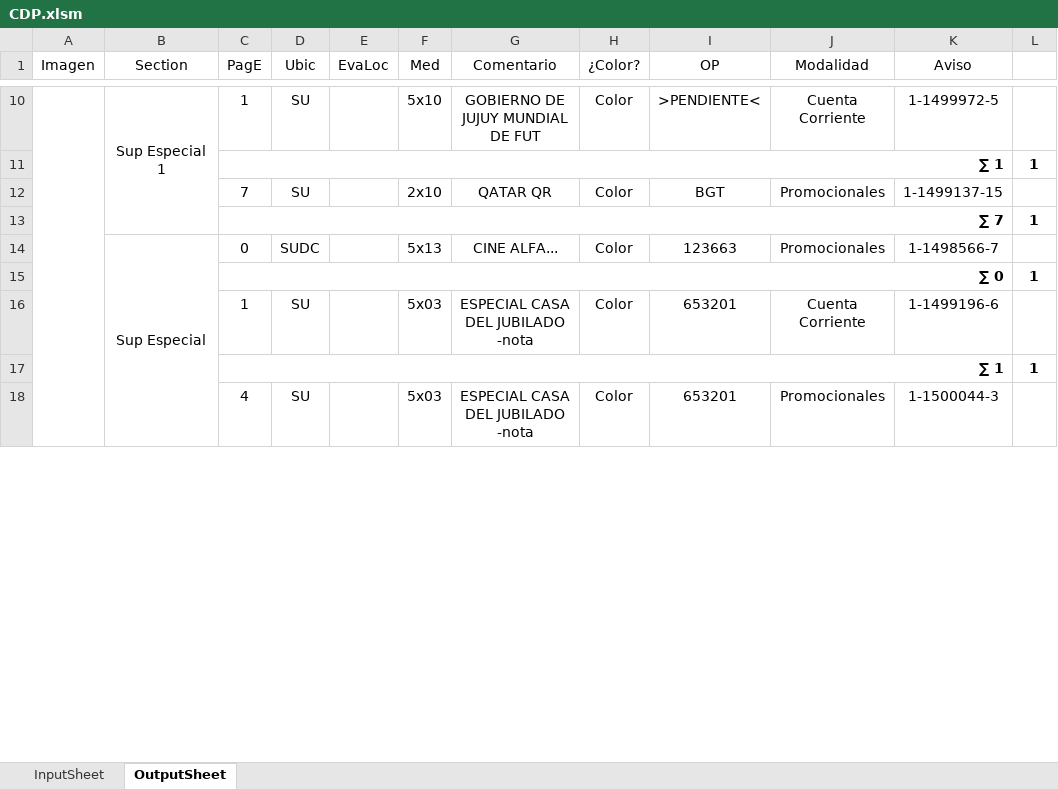
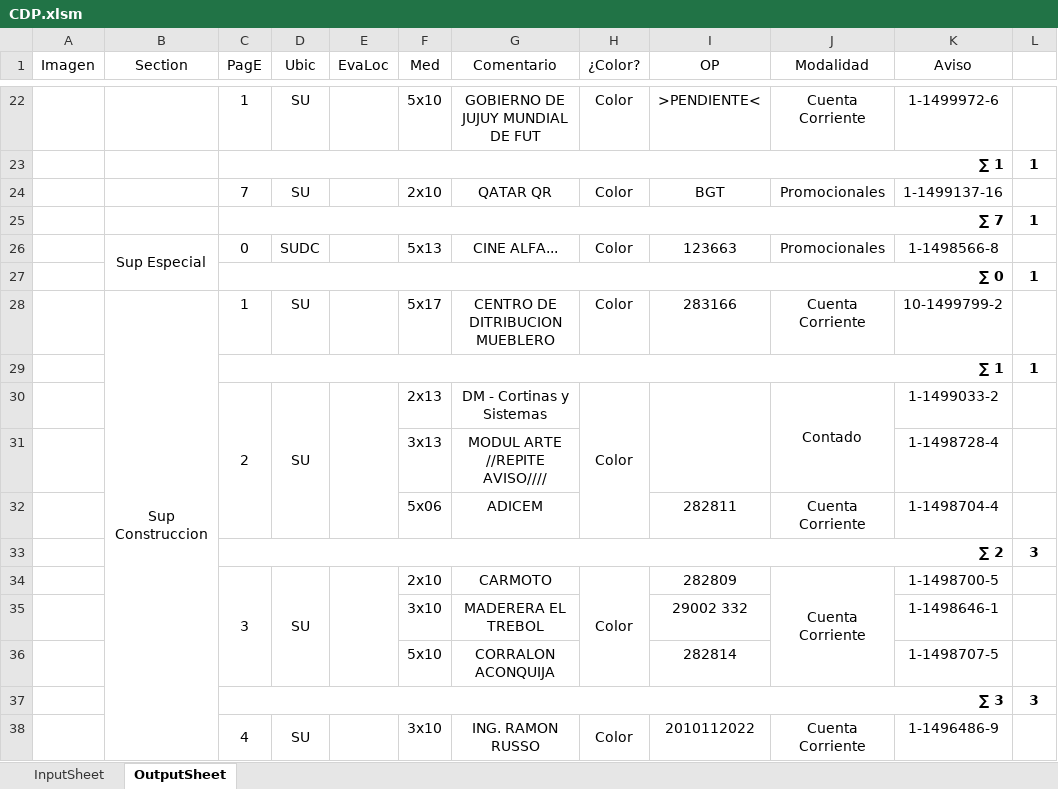
Before and after one commit to zherar7ordoya/AP5, an Excel workbook: Xtras/MSExcel/CDP.xlsm, sheet OutputSheet, drawn as a sheet; only a part is shown, gaps mark what is left out; values as stored, in another font and other column widths than the file's, no borders; conditional formats not drawn; removed rows and columns are numbered as before the commit, all else as after; the diff covers the shown part only; the diff names each change by its address in the sheet, - before the commit and + after, or states it on an @@ line.

```diff
--- a/Xtras/MSExcel/CDP.xlsm (sheet OutputSheet)
+++ b/Xtras/MSExcel/CDP.xlsm (sheet OutputSheet)
-A10:A74 merged
-B22 (Section): Sup Especial 1
+B22 (Section): (empty)
-B10:B13 merged
-K22 (Aviso): 1-1499972-5
+K22 (Aviso): 1-1499972-6
-K24 (Aviso): 1-1499137-15
+K24 (Aviso): 1-1499137-16
-B14:B19 merged
+B26:B27 merged
-K26 (Aviso): 1-1498566-7
+K26 (Aviso): 1-1498566-8
-B28 (Section): (empty)
+B28 (Section): Sup Construccion
+B28:B55 merged
-F28 (Med): 5x03
+F28 (Med): 5x17
-G28 (Comentario): ESPECIAL CASA DEL JUBILADO -nota
+G28 (Comentario): CENTRO DE DITRIBUCION MUEBLERO
-I28 (OP): 653201
+I28 (OP): 283166
-K28 (Aviso): 1-1499196-6
+K28 (Aviso): 10-1499799-2
+row 30:  |  | 2 | SU |  | 2x13 | DM - Cortinas y Sistemas | Color |  | Contado | 1-1499033-2 | 1
+row 31:  |  |  |  |  | 3x13 | MODUL ARTE //REPITE AVISO//// |  |  |  | 1-1498728-4 | 1
+row 32:  |  |  |  |  | 5x06 | ADICEM |  | 282811 | Cuenta Corriente | 1-1498704-4 | 1
+row 33:  |  | ∑ 2 |  |  |  |  |  |  |  |  | 3
+row 34:  |  | 3 | SU |  | 2x10 | CARMOTO | Color | 282809 | Cuenta Corriente | 1-1498700-5 | 1
+row 35:  |  |  |  |  | 3x10 | MADERERA EL TREBOL |  | 29002 332 |  | 1-1498646-1 | 1
+row 36:  |  |  |  |  | 5x10 | CORRALON ACONQUIJA |  | 282814 |  | 1-1498707-5 | 1
+row 37:  |  | ∑ 3 |  |  |  |  |  |  |  |  | 3
+C38:C39 merged
+D38:D39 merged
+E38:E39 merged
-F38 (Med): 5x03
+F38 (Med): 3x10
-G38 (Comentario): ESPECIAL CASA DEL JUBILADO -nota
+G38 (Comentario): ING. RAMON RUSSO
+H38:H39 merged
-I38 (OP): 653201
+I38 (OP): 2010112022
-J38 (Modalidad): Promocionales
+J38 (Modalidad): Cuenta Corriente
+J38:J39 merged
-K38 (Aviso): 1-1500044-3
+K38 (Aviso): 1-1496486-9
```
Also changed, not shown: 39 added rows, 20 removed rows, 3 moved rows, 42 edited cells and merged cells elsewhere in this sheet, sheet InputSheet, hidden cells, 3 other files.
